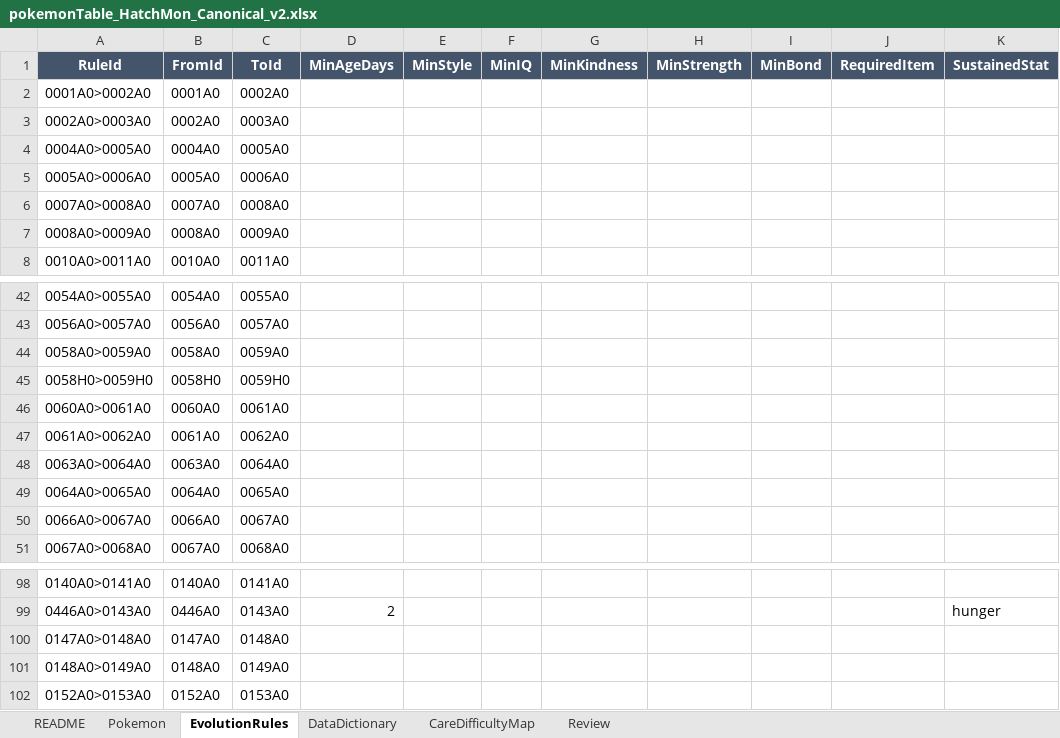
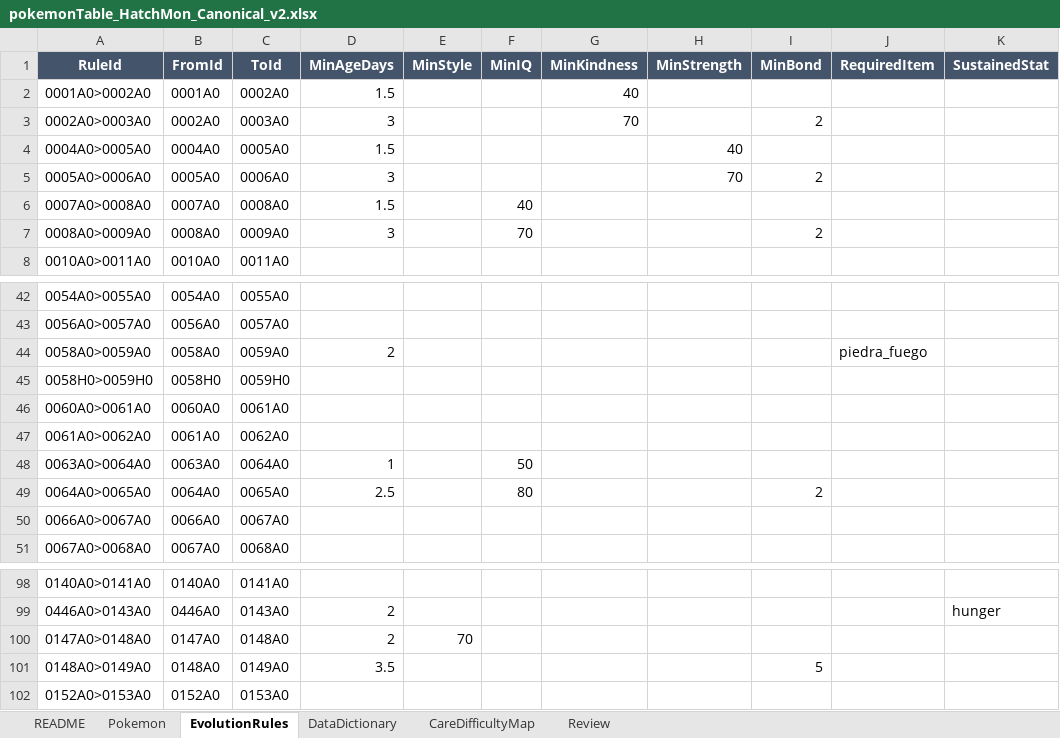
Before and after one commit to Jomipp-git/hatch.mon, an Excel workbook: master/pokemonTable_HatchMon_Canonical_v2.xlsx, sheet EvolutionRules, drawn as a sheet; only a part is shown, gaps mark what is left out; values as stored, in another font and other column widths than the file's, no borders; table styles not drawn; the diff names each change by its address in the sheet, - before the commit and + after, or states it on an @@ line.

```diff
--- a/master/pokemonTable_HatchMon_Canonical_v2.xlsx (sheet EvolutionRules)
+++ b/master/pokemonTable_HatchMon_Canonical_v2.xlsx (sheet EvolutionRules)
-D2 (MinAgeDays): (empty)
+D2 (MinAgeDays): 1.5
-G2 (MinKindness): (empty)
+G2 (MinKindness): 40
-D3 (MinAgeDays): (empty)
+D3 (MinAgeDays): 3
-G3 (MinKindness): (empty)
+G3 (MinKindness): 70
-I3 (MinBond): (empty)
+I3 (MinBond): 2
-D4 (MinAgeDays): (empty)
+D4 (MinAgeDays): 1.5
-H4 (MinStrength): (empty)
+H4 (MinStrength): 40
-D5 (MinAgeDays): (empty)
+D5 (MinAgeDays): 3
-H5 (MinStrength): (empty)
+H5 (MinStrength): 70
-I5 (MinBond): (empty)
+I5 (MinBond): 2
-D6 (MinAgeDays): (empty)
+D6 (MinAgeDays): 1.5
-F6 (MinIQ): (empty)
+F6 (MinIQ): 40
-D7 (MinAgeDays): (empty)
+D7 (MinAgeDays): 3
-F7 (MinIQ): (empty)
+F7 (MinIQ): 70
-I7 (MinBond): (empty)
+I7 (MinBond): 2
-D44 (MinAgeDays): (empty)
+D44 (MinAgeDays): 2
-J44 (RequiredItem): (empty)
+J44 (RequiredItem): piedra_fuego
-D48 (MinAgeDays): (empty)
+D48 (MinAgeDays): 1
-F48 (MinIQ): (empty)
+F48 (MinIQ): 50
-D49 (MinAgeDays): (empty)
+D49 (MinAgeDays): 2.5
-F49 (MinIQ): (empty)
+F49 (MinIQ): 80
-I49 (MinBond): (empty)
+I49 (MinBond): 2
-D100 (MinAgeDays): (empty)
+D100 (MinAgeDays): 2
-E100 (MinStyle): (empty)
+E100 (MinStyle): 70
-D101 (MinAgeDays): (empty)
+D101 (MinAgeDays): 3.5
-I101 (MinBond): (empty)
+I101 (MinBond): 5
```
Also changed, not shown: 55 other files.
